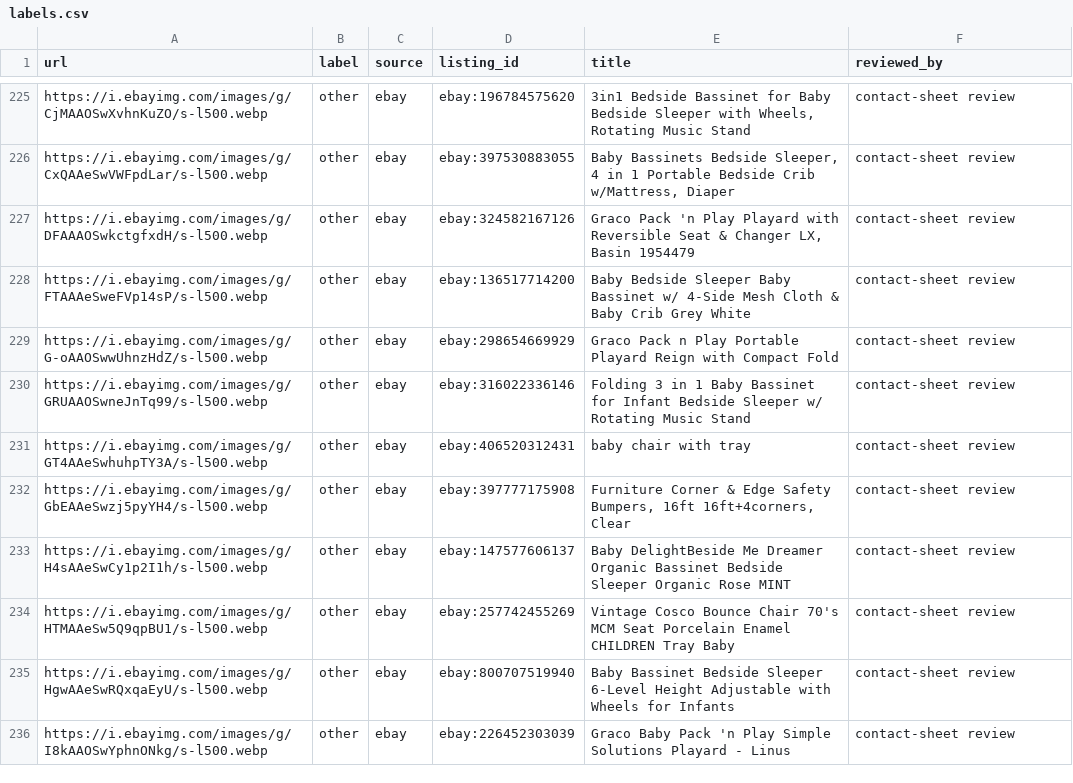
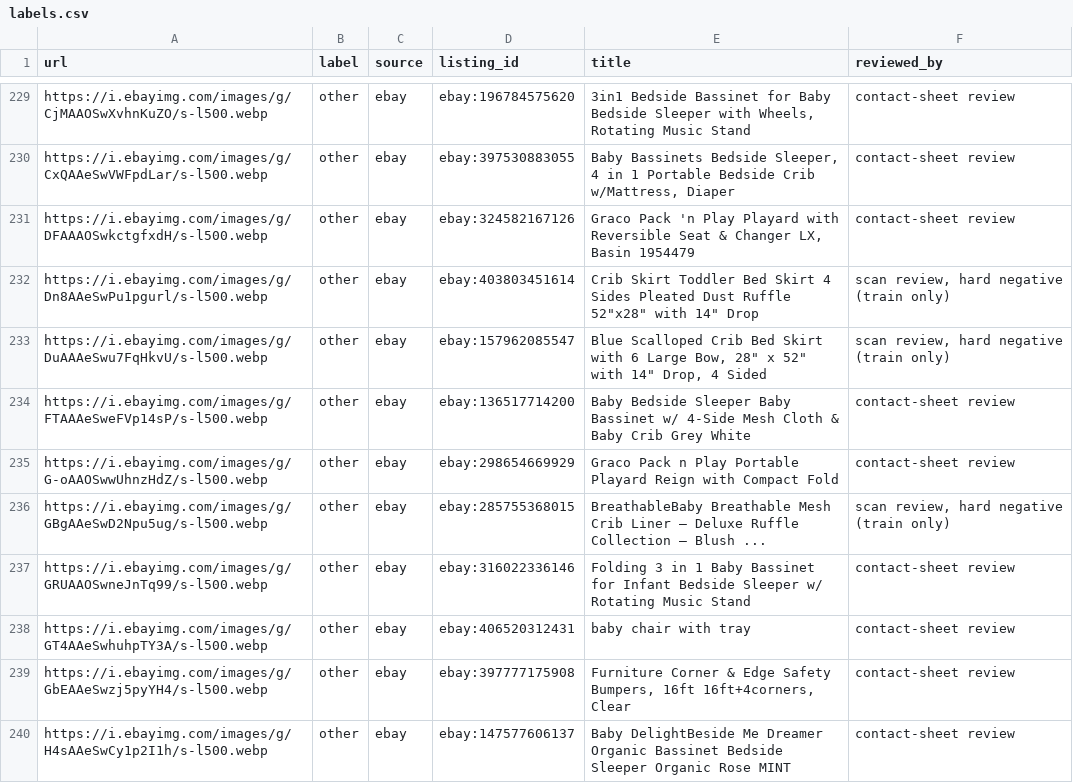
Before and after one commit to StephenSook/secondhand-safe, a CSV file: ml/labels.csv, drawn as a sheet; only a part is shown, gaps mark what is left out; the shorter side is filled out with more unchanged rows; the diff covers the shown part only.

```diff
--- a/ml/labels.csv
+++ b/ml/labels.csv
@@ -227,4 +231,7 @@ https://i.ebayimg.com/images/g/CxQAAeSwVWFpdLar/s-l500.webp,other,ebay,ebay:3975
 https://i.ebayimg.com/images/g/DFAAAOSwkctgfxdH/s-l500.webp,other,ebay,ebay:324582167126,"Graco Pack 'n Play Playard with Reversible Seat & Changer LX, Basin 1954479",contact-sheet review
+https://i.ebayimg.com/images/g/Dn8AAeSwPu1pgurl/s-l500.webp,other,ebay,ebay:403803451614,"Crib Skirt Toddler Bed Skirt 4 Sides Pleated Dust Ruffle 52""x28"" with 14"" Drop","scan review, hard negative (train only)"
+https://i.ebayimg.com/images/g/DuAAAeSwu7FqHkvU/s-l500.webp,other,ebay,ebay:157962085547,"Blue Scalloped Crib Bed Skirt with 6 Large Bow, 28"" x 52"" with 14"" Drop, 4 Sided","scan review, hard negative (train only)"
 https://i.ebayimg.com/images/g/FTAAAeSweFVp14sP/s-l500.webp,other,ebay,ebay:136517714200,Baby Bedside Sleeper Baby Bassinet w/ 4-Side Mesh Cloth & Baby Crib Grey White,contact-sheet review
 https://i.ebayimg.com/images/g/G-oAAOSwwUhnzHdZ/s-l500.webp,other,ebay,ebay:298654669929,Graco Pack n Play Portable Playard Reign with Compact Fold,contact-sheet review
+https://i.ebayimg.com/images/g/GBgAAeSwD2Npu5ug/s-l500.webp,other,ebay,ebay:285755368015,BreathableBaby Breathable Mesh Crib Liner – Deluxe Ruffle Collection – Blush ...,"scan review, hard negative (train only)"
 https://i.ebayimg.com/images/g/GRUAAOSwneJnTq99/s-l500.webp,other,ebay,ebay:316022336146,Folding 3 in 1 Baby Bassinet for Infant Bedside Sleeper w/ Rotating Music Stand,contact-sheet review
```
Also changed, not shown: 20 added rows elsewhere in this file, ml/review_decisions.csv, 21 other files.
